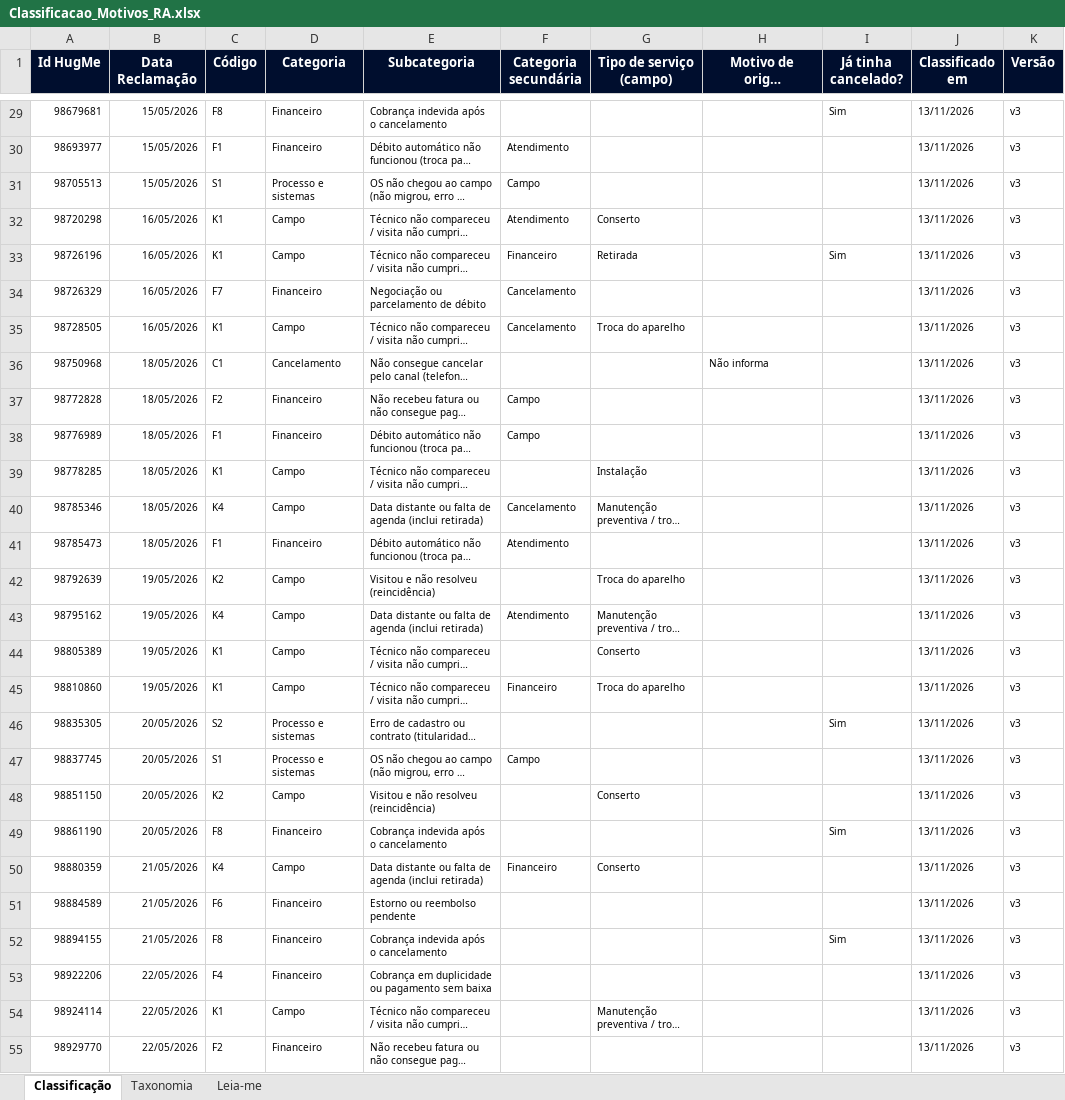
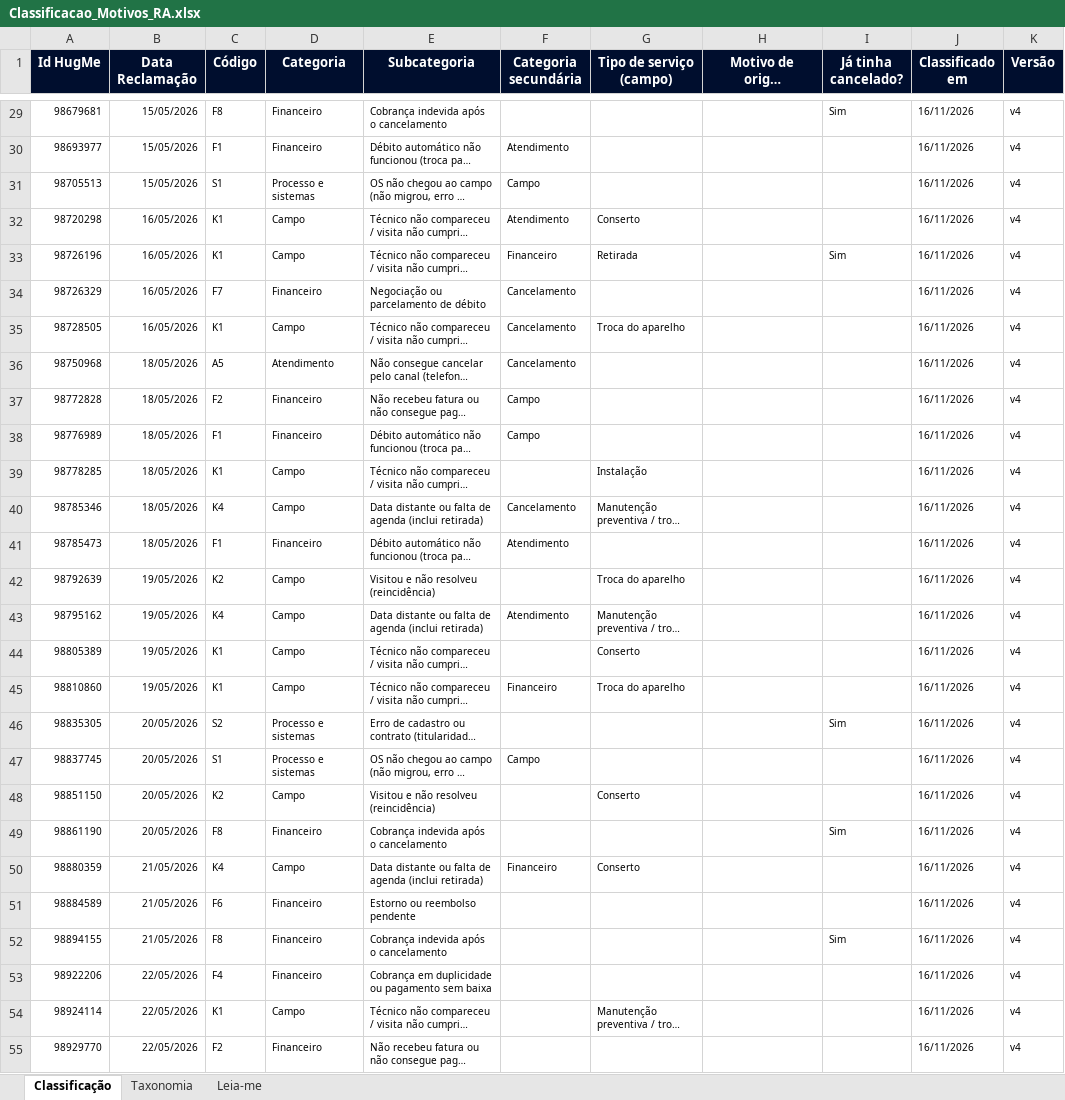
Before and after one commit to eduardacjr/Reclameaquiculligan, an Excel workbook: Classificacao_Motivos_RA.xlsx, sheet Classificação, drawn as a sheet; only a part is shown, gaps mark what is left out; long unchanged cells end in …; values as stored, in another font and other column widths than the file's, no borders; the diff covers the shown part only; the diff names each change by its address in the sheet, - before the commit and + after, or states it on an @@ line.

```diff
--- a/Classificacao_Motivos_RA.xlsx (sheet Classificação)
+++ b/Classificacao_Motivos_RA.xlsx (sheet Classificação)
-J29:J55 (Classificado em): 13/11/2026
+J29:J55 (Classificado em): 16/11/2026
-K29:K55 (Versão): v3
+K29:K55 (Versão): v4
-C36 (Código): C1
+C36 (Código): A5
-D36 (Categoria): Cancelamento
+D36 (Categoria): Atendimento
-F36 (Categoria secundária): (empty)
+F36 (Categoria secundária): Cancelamento
-H36 (Motivo de origem (cancelamento)): Não informa
+H36 (Motivo de origem (cancelamento)): (empty)
```
Also changed, not shown: 8 added rows and 1122 edited cells elsewhere in this sheet, sheet Taxonomia, sheet Leia-me, 1 other file.
